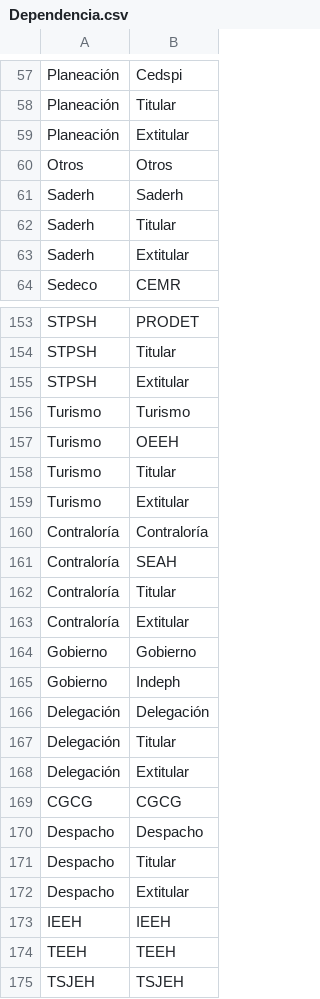
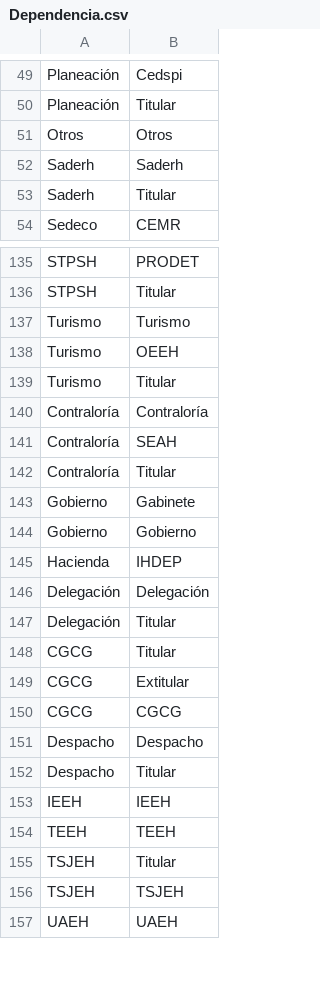
Before and after one commit to thelonious9/radio, a CSV file: Dependencia.csv, drawn as a sheet; only a part is shown, gaps mark what is left out; the shorter side is filled out with more unchanged rows; removed rows and columns are numbered as before the commit, all else as after; the diff covers the shown part only; the diff names each change by its address in the sheet, - before the commit and + after, or states it on an @@ line.

```diff
--- a/Dependencia.csv
+++ b/Dependencia.csv
-row 59: Planeación | Extitular
-row 63: Saderh | Extitular
-row 155: STPSH | Extitular
-row 159: Turismo | Extitular
-row 163: Contraloría | Extitular
+row 143: Gobierno | Gabinete
-row 165: Gobierno | Indeph
+row 145: Hacienda | IHDEP
-row 168: Delegación | Extitular
+row 148: CGCG | Titular
+row 149: CGCG | Extitular
-row 172: Despacho | Extitular
+row 155: TSJEH | Titular
```
Also changed, not shown: 3 added rows and 17 removed rows elsewhere in this file.
